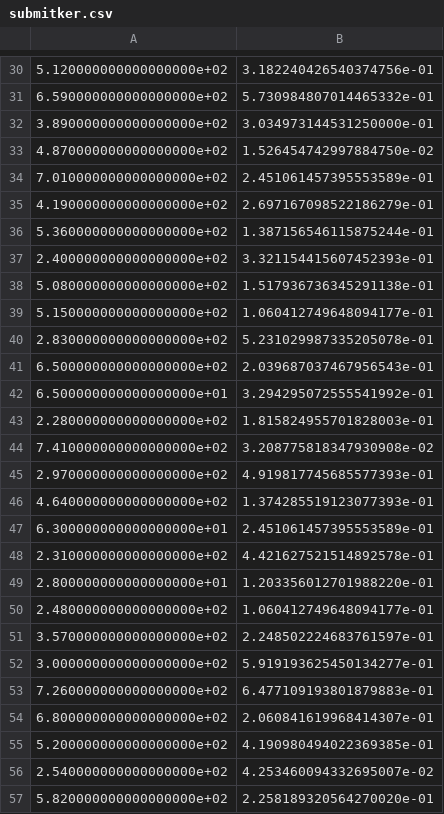
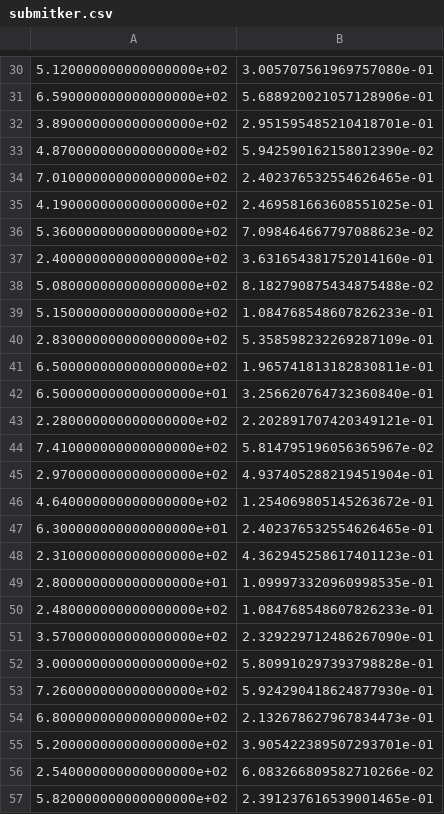
Before and after one commit to MShokry/Blood_donation, a CSV file: submitker.csv, drawn as a sheet; only a part is shown, gaps mark what is left out; the diff covers the shown part only.

```diff
--- a/submitker.csv
+++ b/submitker.csv
@@ -30,28 +30,28 @@
-5.120000000000000000e+02,3.182240426540374756e-01
-6.590000000000000000e+02,5.730984807014465332e-01
-3.890000000000000000e+02,3.034973144531250000e-01
-4.870000000000000000e+02,1.526454742997884750e-02
-7.010000000000000000e+02,2.451061457395553589e-01
-4.190000000000000000e+02,2.697167098522186279e-01
-5.360000000000000000e+02,1.387156546115875244e-01
-2.400000000000000000e+02,3.321154415607452393e-01
-5.080000000000000000e+02,1.517936736345291138e-01
-5.150000000000000000e+02,1.060412749648094177e-01
-2.830000000000000000e+02,5.231029987335205078e-01
-6.500000000000000000e+02,2.039687037467956543e-01
-6.500000000000000000e+01,3.294295072555541992e-01
-2.280000000000000000e+02,1.815824955701828003e-01
-7.410000000000000000e+02,3.208775818347930908e-02
-2.970000000000000000e+02,4.919817745685577393e-01
-4.640000000000000000e+02,1.374285519123077393e-01
-6.300000000000000000e+01,2.451061457395553589e-01
-2.310000000000000000e+02,4.421627521514892578e-01
-2.800000000000000000e+01,1.203356012701988220e-01
-2.480000000000000000e+02,1.060412749648094177e-01
-3.570000000000000000e+02,2.248502224683761597e-01
-3.000000000000000000e+02,5.919193625450134277e-01
-7.260000000000000000e+02,6.477109193801879883e-01
-6.800000000000000000e+02,2.060841619968414307e-01
-5.200000000000000000e+02,4.190980494022369385e-01
-2.540000000000000000e+02,4.253460094332695007e-02
-5.820000000000000000e+02,2.258189320564270020e-01
+5.120000000000000000e+02,3.005707561969757080e-01
+6.590000000000000000e+02,5.688920021057128906e-01
+3.890000000000000000e+02,2.951595485210418701e-01
+4.870000000000000000e+02,5.942590162158012390e-02
+7.010000000000000000e+02,2.402376532554626465e-01
+4.190000000000000000e+02,2.469581663608551025e-01
+5.360000000000000000e+02,7.098464667797088623e-02
+2.400000000000000000e+02,3.631654381752014160e-01
+5.080000000000000000e+02,8.182790875434875488e-02
+5.150000000000000000e+02,1.084768548607826233e-01
+2.830000000000000000e+02,5.358598232269287109e-01
+6.500000000000000000e+02,1.965741813182830811e-01
+6.500000000000000000e+01,3.256620764732360840e-01
+2.280000000000000000e+02,2.202891707420349121e-01
+7.410000000000000000e+02,5.814795196056365967e-02
+2.970000000000000000e+02,4.937405288219451904e-01
+4.640000000000000000e+02,1.254069805145263672e-01
+6.300000000000000000e+01,2.402376532554626465e-01
+2.310000000000000000e+02,4.362945258617401123e-01
+2.800000000000000000e+01,1.099973320960998535e-01
+2.480000000000000000e+02,1.084768548607826233e-01
+3.570000000000000000e+02,2.329229712486267090e-01
+3.000000000000000000e+02,5.809910297393798828e-01
+7.260000000000000000e+02,5.924290418624877930e-01
+6.800000000000000000e+02,2.132678627967834473e-01
+5.200000000000000000e+02,3.905422389507293701e-01
+2.540000000000000000e+02,6.083266809582710266e-02
+5.820000000000000000e+02,2.391237616539001465e-01
```
Also changed, not shown: 172 edited cells elsewhere in this file, 4 other files.
